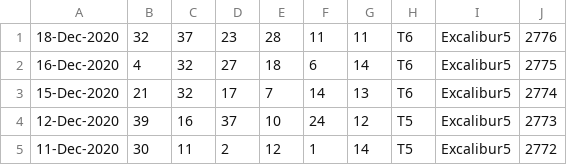
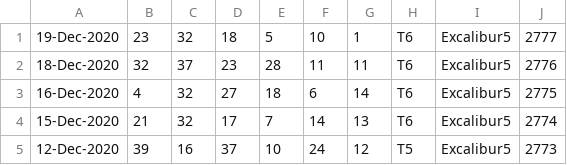
Before and after one commit to pastorcmentarny/DomJavaKB, a CSV file: data/lotto/thunderball-all-draws.csv, drawn as a sheet; only a part is shown; the shorter side is filled out with more unchanged rows.

Commit message:
cleanup draws_manager update results

```diff
--- a/data/lotto/thunderball-all-draws.csv
+++ b/data/lotto/thunderball-all-draws.csv
@@ -1 +1,2 @@
+19-Dec-2020,23,32,18,5,10,1,T6,Excalibur5,2777
 18-Dec-2020,32,37,23,28,11,11,T6,Excalibur5,2776
```
Also changed, not shown: data/lotto/lotto-hotpicks-all-draws.csv, 2 other files.
